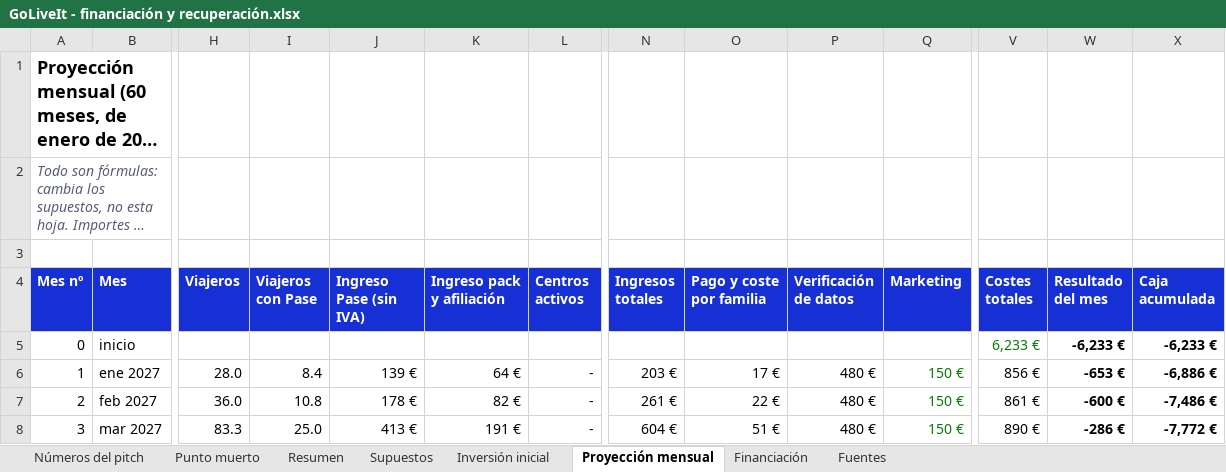
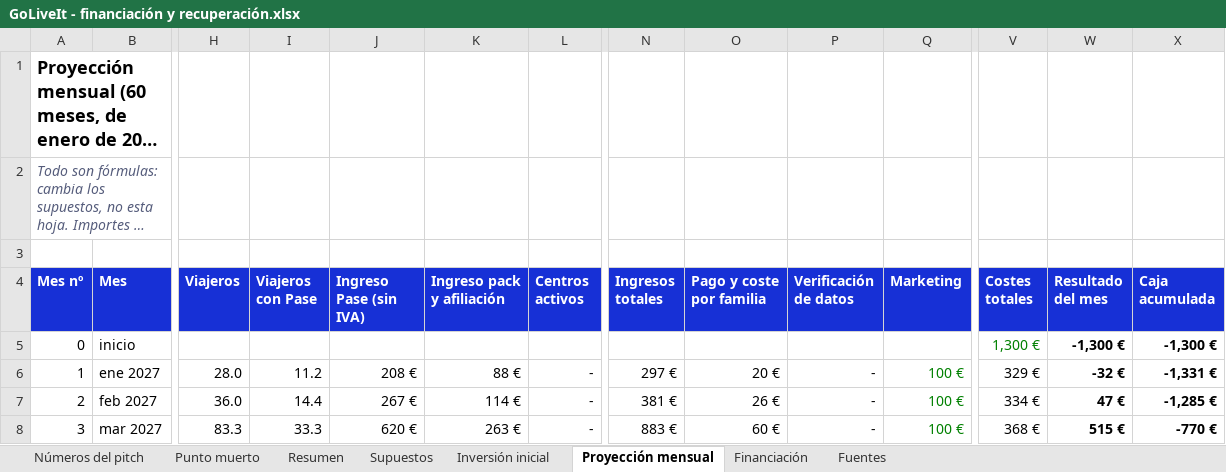
Before and after one commit to alberperezgon-boop/viajes-jovenes, an Excel workbook: 80 Negocio/GoLiveIt - financiación y recuperación.xlsx, sheet Proyección mensual, drawn as a sheet; only a part is shown, gaps mark what is left out; long unchanged cells end in …; values as stored, in another font and other column widths than the file's, no borders; the diff covers the shown part only; the diff names each change by its address in the sheet, - before the commit and + after, or states it on an @@ line.

```diff
--- a/80 Negocio/GoLiveIt - financiación y recuperación.xlsx (sheet Proyección mensual)
+++ b/80 Negocio/GoLiveIt - financiación y recuperación.xlsx (sheet Proyección mensual)
-V5 (Costes totales): 6,233 €
+V5 (Costes totales): 1,300 €
-W5 (Resultado del mes): -6,233 €
+W5 (Resultado del mes): -1,300 €
-X5 (Caja acumulada): -6,233 €
+X5 (Caja acumulada): -1,300 €
-I6 (Viajeros con Pase): 8.4
+I6 (Viajeros con Pase): 11.2
-J6 (Ingreso Pase (sin IVA)): 139 €
+J6 (Ingreso Pase (sin IVA)): 208 €
-K6 (Ingreso pack y afiliación): 64 €
+K6 (Ingreso pack y afiliación): 88 €
-N6 (Ingresos totales): 203 €
+N6 (Ingresos totales): 297 €
-O6 (Pago y coste por familia): 17 €
+O6 (Pago y coste por familia): 20 €
-P6:P8 (Verificación de datos): 480 €
+P6:P8 (Verificación de datos): -
-Q6:Q8 (Marketing): 150 €
+Q6:Q8 (Marketing): 100 €
-V6 (Costes totales): 856 €
+V6 (Costes totales): 329 €
-W6 (Resultado del mes): -653 €
+W6 (Resultado del mes): -32 €
-X6 (Caja acumulada): -6,886 €
+X6 (Caja acumulada): -1,331 €
-I7 (Viajeros con Pase): 10.8
+I7 (Viajeros con Pase): 14.4
-J7 (Ingreso Pase (sin IVA)): 178 €
+J7 (Ingreso Pase (sin IVA)): 267 €
-K7 (Ingreso pack y afiliación): 82 €
+K7 (Ingreso pack y afiliación): 114 €
-N7 (Ingresos totales): 261 €
+N7 (Ingresos totales): 381 €
-O7 (Pago y coste por familia): 22 €
+O7 (Pago y coste por familia): 26 €
-V7 (Costes totales): 861 €
+V7 (Costes totales): 334 €
-W7 (Resultado del mes): -600 €
+W7 (Resultado del mes): 47 €
-X7 (Caja acumulada): -7,486 €
+X7 (Caja acumulada): -1,285 €
-I8 (Viajeros con Pase): 25.0
+I8 (Viajeros con Pase): 33.3
-J8 (Ingreso Pase (sin IVA)): 413 €
+J8 (Ingreso Pase (sin IVA)): 620 €
-K8 (Ingreso pack y afiliación): 191 €
+K8 (Ingreso pack y afiliación): 263 €
-N8 (Ingresos totales): 604 €
+N8 (Ingresos totales): 883 €
-O8 (Pago y coste por familia): 51 €
+O8 (Pago y coste por familia): 60 €
-V8 (Costes totales): 890 €
+V8 (Costes totales): 368 €
-W8 (Resultado del mes): -286 €
+W8 (Resultado del mes): 515 €
-X8 (Caja acumulada): -7,772 €
+X8 (Caja acumulada): -770 €
```
Also changed, not shown: 674 edited cells elsewhere in this sheet, sheet Punto muerto, sheet Números del pitch, sheet Supuestos, sheet Resumen, sheet Inversión inicial, sheet Financiación, formulas that keep their value, hidden cells, 20 other files.
